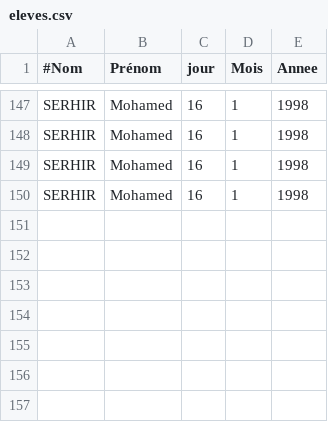
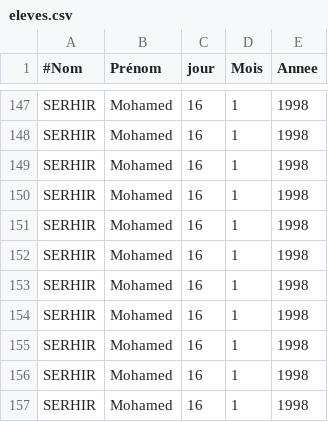
Before and after one commit to mvmser/PJ-EvalElevesProf, a CSV file: files/eleves.csv, drawn as a sheet; only a part is shown, gaps mark what is left out.

```diff
--- a/files/eleves.csv
+++ b/files/eleves.csv
@@ -150 +150,8 @@ SERHIR,Mohamed,16,1,1998,
 SERHIR,Mohamed,16,1,1998,
+SERHIR,Mohamed,16,1,1998,
+SERHIR,Mohamed,16,1,1998,
+SERHIR,Mohamed,16,1,1998,
+SERHIR,Mohamed,16,1,1998,
+SERHIR,Mohamed,16,1,1998,
+SERHIR,Mohamed,16,1,1998,
+SERHIR,Mohamed,16,1,1998,
```
Also changed, not shown: 1 other file.
